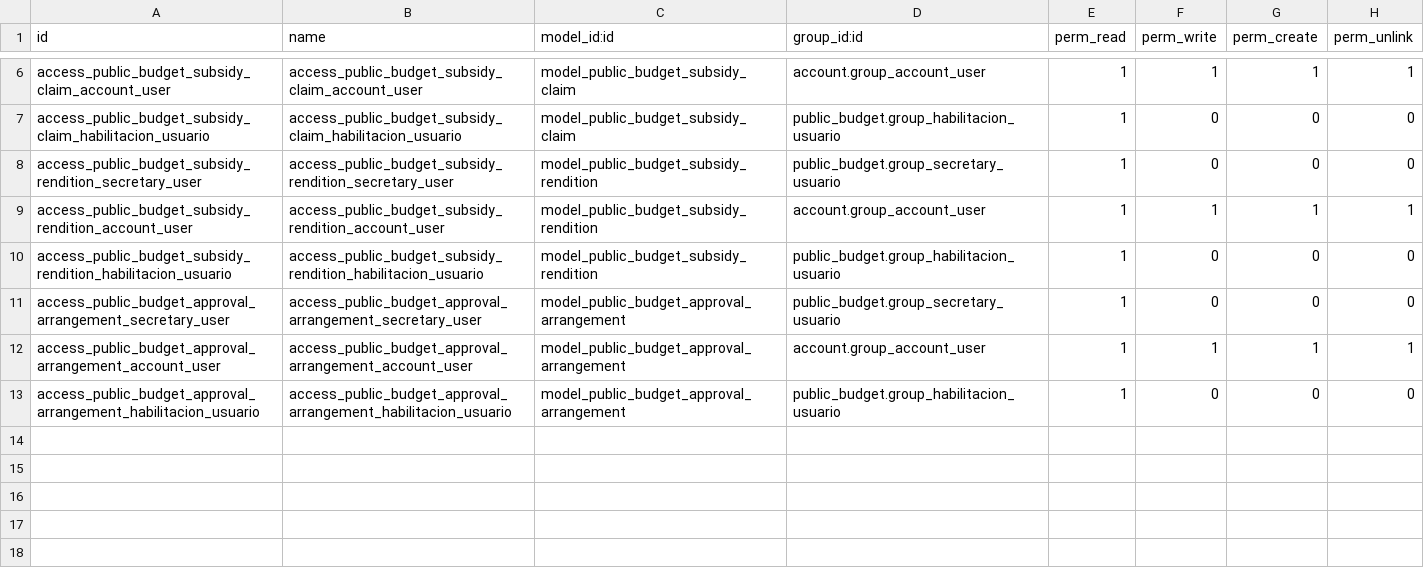
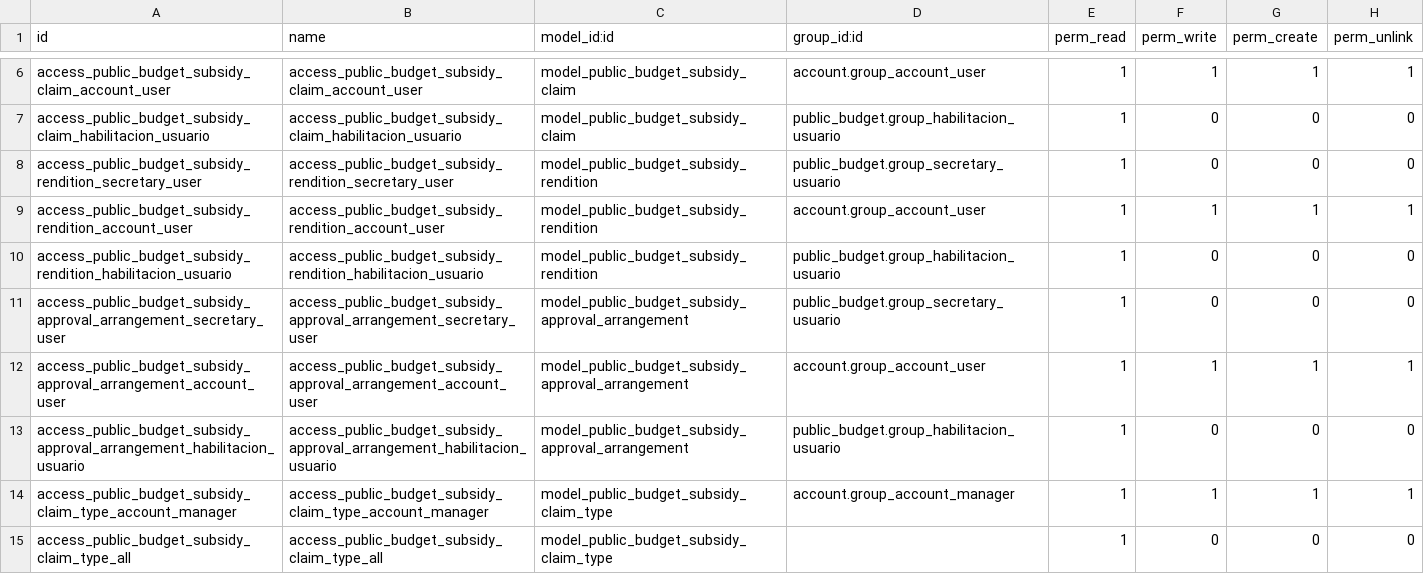
Before and after one commit to ingadhoc/odoo-public-administration, a CSV file: sipreco_subsidy_management/security/ir.model.access.csv, drawn as a sheet; only a part is shown, gaps mark what is left out.

```diff
--- a/sipreco_subsidy_management/security/ir.model.access.csv
+++ b/sipreco_subsidy_management/security/ir.model.access.csv
@@ -10,4 +10,6 @@ access_public_budget_subsidy_rendition_account_user,access_public_budget_subsidy
 access_public_budget_subsidy_rendition_habilitacion_usuario,access_public_budget_subsidy_rendition_habilitacion_usuario,model_public_budget_subsidy_rendition,public_budget.group_habilitacion_usuario,1,0,0,0
-access_public_budget_approval_arrangement_secretary_user,access_public_budget_approval_arrangement_secretary_user,model_public_budget_approval_arrangement,public_budget.group_secretary_usuario,1,0,0,0
-access_public_budget_approval_arrangement_account_user,access_public_budget_approval_arrangement_account_user,model_public_budget_approval_arrangement,account.group_account_user,1,1,1,1
-access_public_budget_approval_arrangement_habilitacion_usuario,access_public_budget_approval_arrangement_habilitacion_usuario,model_public_budget_approval_arrangement,public_budget.group_habilitacion_usuario,1,0,0,0
+access_public_budget_subsidy_approval_arrangement_secretary_user,access_public_budget_subsidy_approval_arrangement_secretary_user,model_public_budget_subsidy_approval_arrangement,public_budget.group_secretary_usuario,1,0,0,0
+access_public_budget_subsidy_approval_arrangement_account_user,access_public_budget_subsidy_approval_arrangement_account_user,model_public_budget_subsidy_approval_arrangement,account.group_account_user,1,1,1,1
+access_public_budget_subsidy_approval_arrangement_habilitacion_usuario,access_public_budget_subsidy_approval_arrangement_habilitacion_usuario,model_public_budget_subsidy_approval_arrangement,public_budget.group_habilitacion_usuario,1,0,0,0
+access_public_budget_subsidy_claim_type_account_manager,access_public_budget_subsidy_claim_type_account_manager,model_public_budget_subsidy_claim_type,account.group_account_manager,1,1,1,1
+access_public_budget_subsidy_claim_type_all,access_public_budget_subsidy_claim_type_all,model_public_budget_subsidy_claim_type,,1,0,0,0
```
Also changed, not shown: 40 other files.
